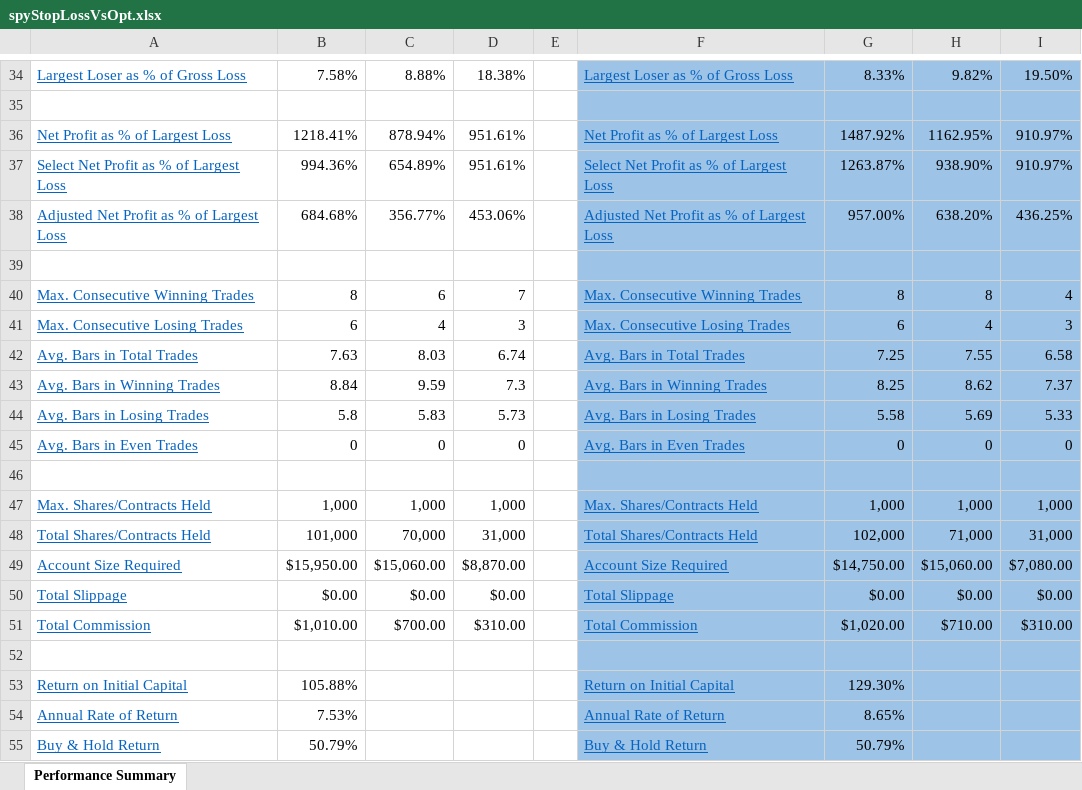
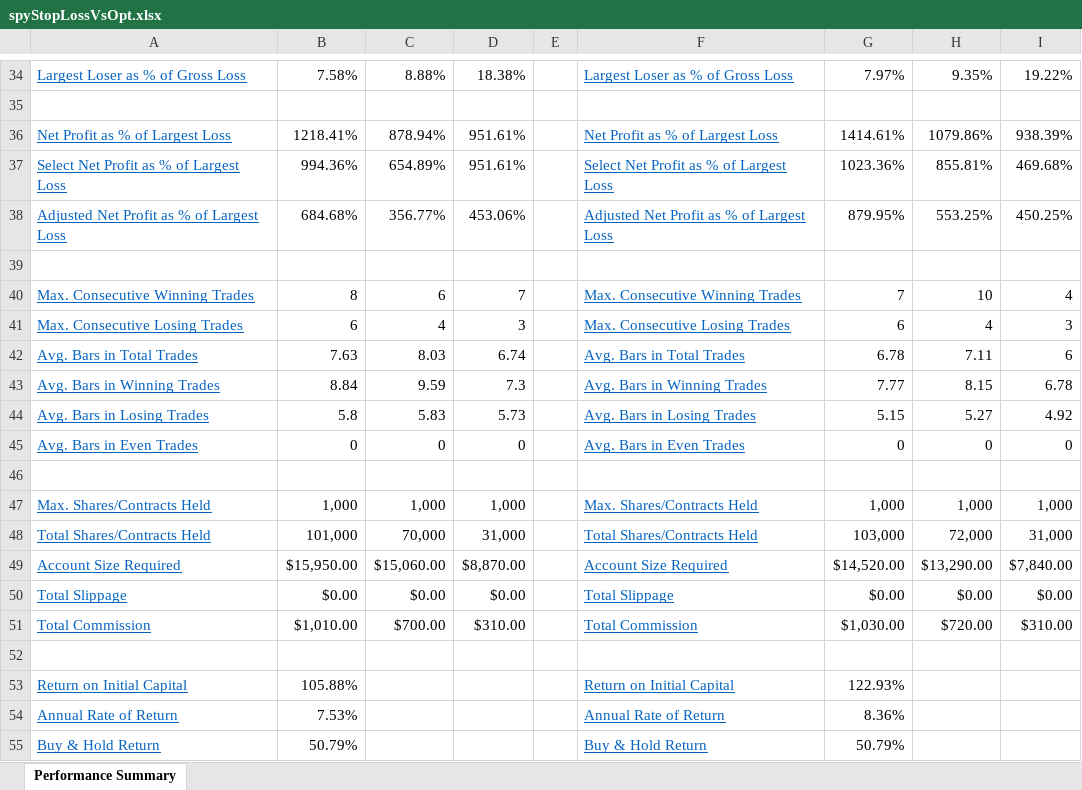
Before and after one commit to 2easy4wizzi/2016CourseAlgotrading, an Excel workbook: hw4/newVer/sol/E/spyStopLossVsOpt.xlsx, sheet Performance Summary, drawn as a sheet; only a part is shown, gaps mark what is left out; values as stored, in another font and other column widths than the file's, no borders; charts and pictures not drawn; the diff covers the shown part only; the diff names each change by its address in the sheet, - before the commit and + after, or states it on an @@ line.

```diff
--- a/hw4/newVer/sol/E/spyStopLossVsOpt.xlsx (sheet Performance Summary)
+++ b/hw4/newVer/sol/E/spyStopLossVsOpt.xlsx (sheet Performance Summary)
-F34:I55 fill: #9DC3E6
+F34:I55 fill: none
-G34: 8.33%
+G34: 7.97%
-H34: 9.82%
+H34: 9.35%
-I34: 19.50%
+I34: 19.22%
-G36: 1487.92%
+G36: 1414.61%
-H36: 1162.95%
+H36: 1079.86%
-I36: 910.97%
+I36: 938.39%
-G37: 1263.87%
+G37: 1023.36%
-H37: 938.90%
+H37: 855.81%
-I37: 910.97%
+I37: 469.68%
-G38: 957.00%
+G38: 879.95%
-H38: 638.20%
+H38: 553.25%
-I38: 436.25%
+I38: 450.25%
-G40: 8
+G40: 7
-H40: 8
+H40: 10
-G42: 7.25
+G42: 6.78
-H42: 7.55
+H42: 7.11
-I42: 6.58
+I42: 6
-G43: 8.25
+G43: 7.77
-H43: 8.62
+H43: 8.15
-I43: 7.37
+I43: 6.78
-G44: 5.58
+G44: 5.15
-H44: 5.69
+H44: 5.27
-I44: 5.33
+I44: 4.92
-G48: 102,000
+G48: 103,000
-H48: 71,000
+H48: 72,000
-G49: $14,750.00
+G49: $14,520.00
-H49: $15,060.00
+H49: $13,290.00
-I49: $7,080.00
+I49: $7,840.00
-G51: $1,020.00
+G51: $1,030.00
-H51: $710.00
+H51: $720.00
-G53: 129.30%
+G53: 122.93%
-G54: 8.65%
+G54: 8.36%
```
Also changed, not shown: 143 removed rows, 101 edited cells and cell formats elsewhere in this sheet, charts or pictures, 6 other files.
